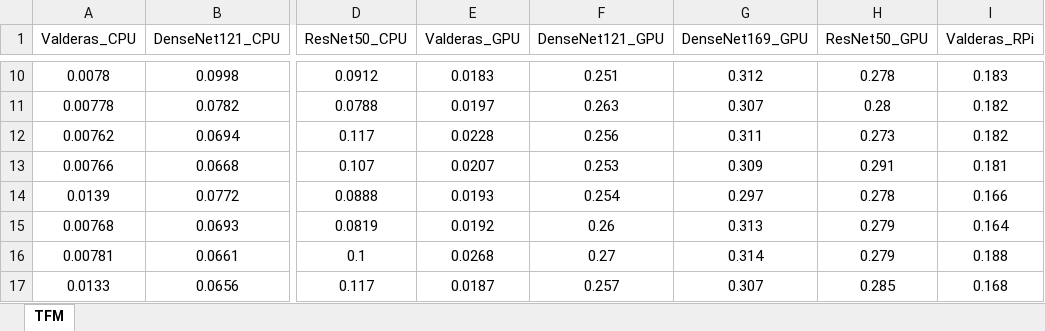
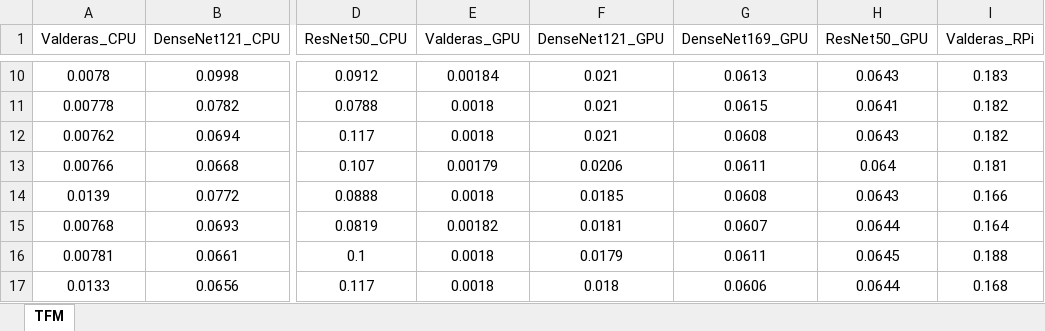
Before and after one commit to Valderas7/TFM-MovidiusNCS, an Excel workbook: Gráficas/TFM_grafica.xlsx, sheet TFM, drawn as a sheet; only a part is shown, gaps mark what is left out; values as stored, in another font and other column widths than the file's, no borders; the diff covers the shown part only; the diff names each change by its address in the sheet, - before the commit and + after, or states it on an @@ line.

```diff
--- a/Gráficas/TFM_grafica.xlsx (sheet TFM)
+++ b/Gráficas/TFM_grafica.xlsx (sheet TFM)
-E10 (Valderas_GPU): 0.0183
+E10 (Valderas_GPU): 0.00184
-F10 (DenseNet121_GPU): 0.251
+F10 (DenseNet121_GPU): 0.021
-G10 (DenseNet169_GPU): 0.312
+G10 (DenseNet169_GPU): 0.0613
-H10 (ResNet50_GPU): 0.278
+H10 (ResNet50_GPU): 0.0643
-E11 (Valderas_GPU): 0.0197
+E11 (Valderas_GPU): 0.0018
-F11 (DenseNet121_GPU): 0.263
+F11 (DenseNet121_GPU): 0.021
-G11 (DenseNet169_GPU): 0.307
+G11 (DenseNet169_GPU): 0.0615
-H11 (ResNet50_GPU): 0.28
+H11 (ResNet50_GPU): 0.0641
-E12 (Valderas_GPU): 0.0228
+E12 (Valderas_GPU): 0.0018
-F12 (DenseNet121_GPU): 0.256
+F12 (DenseNet121_GPU): 0.021
-G12 (DenseNet169_GPU): 0.311
+G12 (DenseNet169_GPU): 0.0608
-H12 (ResNet50_GPU): 0.273
+H12 (ResNet50_GPU): 0.0643
-E13 (Valderas_GPU): 0.0207
+E13 (Valderas_GPU): 0.00179
-F13 (DenseNet121_GPU): 0.253
+F13 (DenseNet121_GPU): 0.0206
-G13 (DenseNet169_GPU): 0.309
+G13 (DenseNet169_GPU): 0.0611
-H13 (ResNet50_GPU): 0.291
+H13 (ResNet50_GPU): 0.064
-E14 (Valderas_GPU): 0.0193
+E14 (Valderas_GPU): 0.0018
-F14 (DenseNet121_GPU): 0.254
+F14 (DenseNet121_GPU): 0.0185
-G14 (DenseNet169_GPU): 0.297
+G14 (DenseNet169_GPU): 0.0608
-H14 (ResNet50_GPU): 0.278
+H14 (ResNet50_GPU): 0.0643
-E15 (Valderas_GPU): 0.0192
+E15 (Valderas_GPU): 0.00182
-F15 (DenseNet121_GPU): 0.26
+F15 (DenseNet121_GPU): 0.0181
-G15 (DenseNet169_GPU): 0.313
+G15 (DenseNet169_GPU): 0.0607
-H15 (ResNet50_GPU): 0.279
+H15 (ResNet50_GPU): 0.0644
-E16 (Valderas_GPU): 0.0268
+E16 (Valderas_GPU): 0.0018
-F16 (DenseNet121_GPU): 0.27
+F16 (DenseNet121_GPU): 0.0179
-G16 (DenseNet169_GPU): 0.314
+G16 (DenseNet169_GPU): 0.0611
-H16 (ResNet50_GPU): 0.279
+H16 (ResNet50_GPU): 0.0645
-E17 (Valderas_GPU): 0.0187
+E17 (Valderas_GPU): 0.0018
-F17 (DenseNet121_GPU): 0.257
+F17 (DenseNet121_GPU): 0.018
-G17 (DenseNet169_GPU): 0.307
+G17 (DenseNet169_GPU): 0.0606
-H17 (ResNet50_GPU): 0.285
+H17 (ResNet50_GPU): 0.0644
```
Also changed, not shown: 84 edited cells elsewhere in this sheet, 1 other file.
